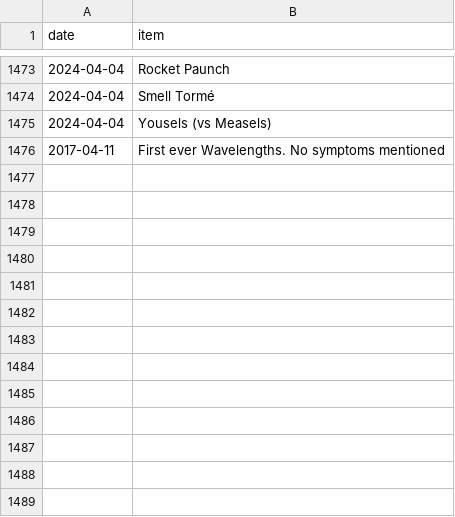
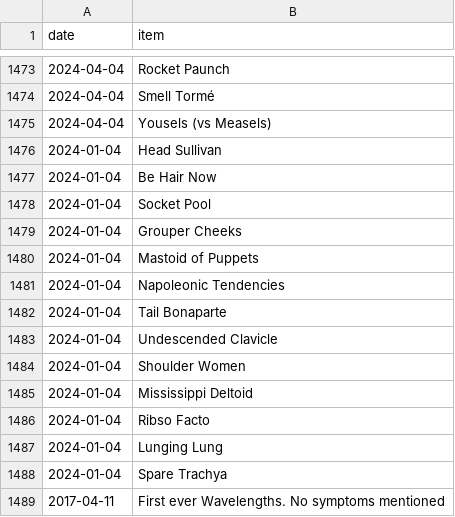
Before and after one commit to SpikeyBXL/thursdaywavelengths, a CSV file: data/symptoms.csv, drawn as a sheet; only a part is shown, gaps mark what is left out.

Commit message:
4 jan 24

```diff
--- a/data/symptoms.csv
+++ b/data/symptoms.csv
@@ -1475,2 +1475,15 @@ date,item
 2024-04-04,Yousels (vs Measels)
+2024-01-04,Head Sullivan
+2024-01-04,Be Hair Now
+2024-01-04,Socket Pool
+2024-01-04,Grouper Cheeks
+2024-01-04,Mastoid of Puppets
+2024-01-04,Napoleonic Tendencies
+2024-01-04,Tail Bonaparte
+2024-01-04,Undescended Clavicle
+2024-01-04,Shoulder Women
+2024-01-04,Mississippi Deltoid
+2024-01-04,Ribso Facto
+2024-01-04,Lunging Lung
+2024-01-04,Spare Trachya
 2017-04-11,First ever Wavelengths. No symptoms mentioned
```
